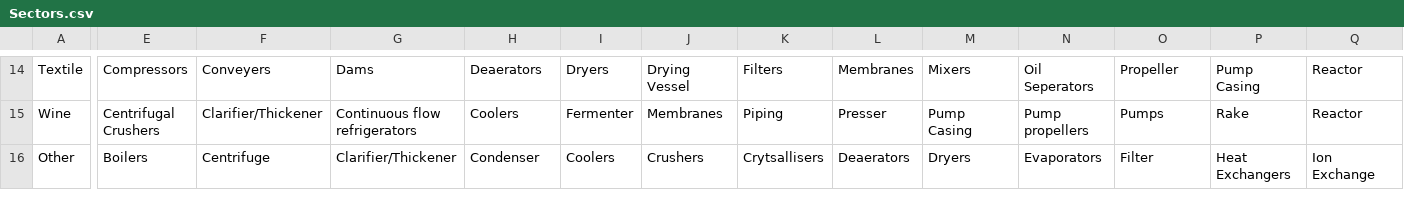
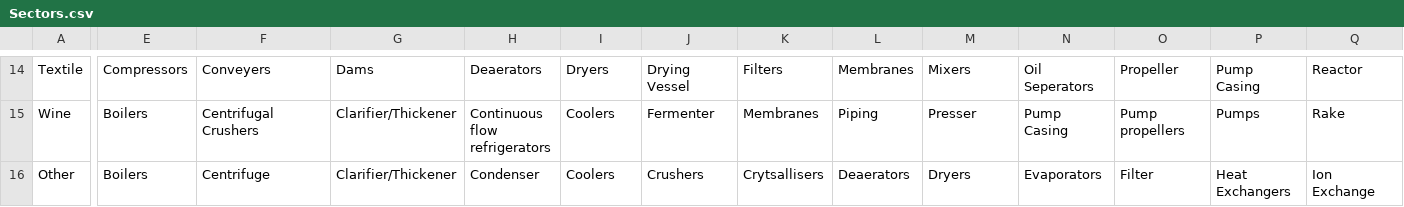
Before and after one commit to ChiromboKenT/Industrial-Water-Quality-Guidelines-DSS, a CSV file: src/main/resources/base/data/Sectors.csv, drawn as a sheet; only a part is shown, gaps mark what is left out; the diff covers the shown part only; the diff names each change by its address in the sheet, - before the commit and + after, or states it on an @@ line.

```diff
--- a/src/main/resources/base/data/Sectors.csv
+++ b/src/main/resources/base/data/Sectors.csv
-E15: Centrifugal Crushers
+E15: Boilers
-F15: Clarifier/Thickener
+F15: Centrifugal Crushers
-G15: Continuous flow refrigerators
+G15: Clarifier/Thickener
-H15: Coolers
+H15: Continuous flow refrigerators
-I15: Fermenter
+I15: Coolers
-J15: Membranes
+J15: Fermenter
-K15: Piping
+K15: Membranes
-L15: Presser
+L15: Piping
-M15: Pump Casing
+M15: Presser
-N15: Pump propellers
+N15: Pump Casing
-O15: Pumps
+O15: Pump propellers
-P15: Rake
+P15: Pumps
-Q15: Reactor
+Q15: Rake
```
Also changed, not shown: 111 edited cells elsewhere in this file, 44 other files.
